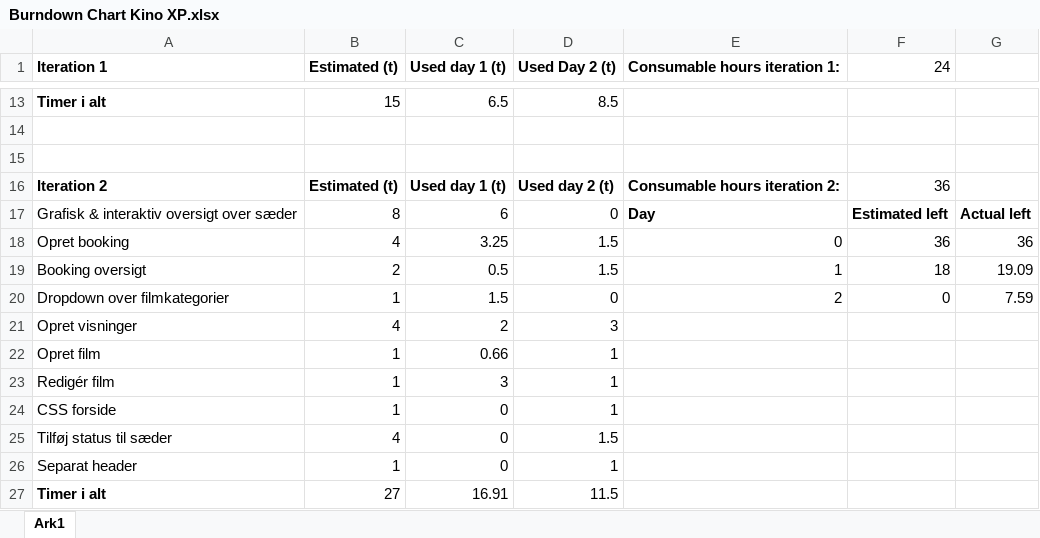
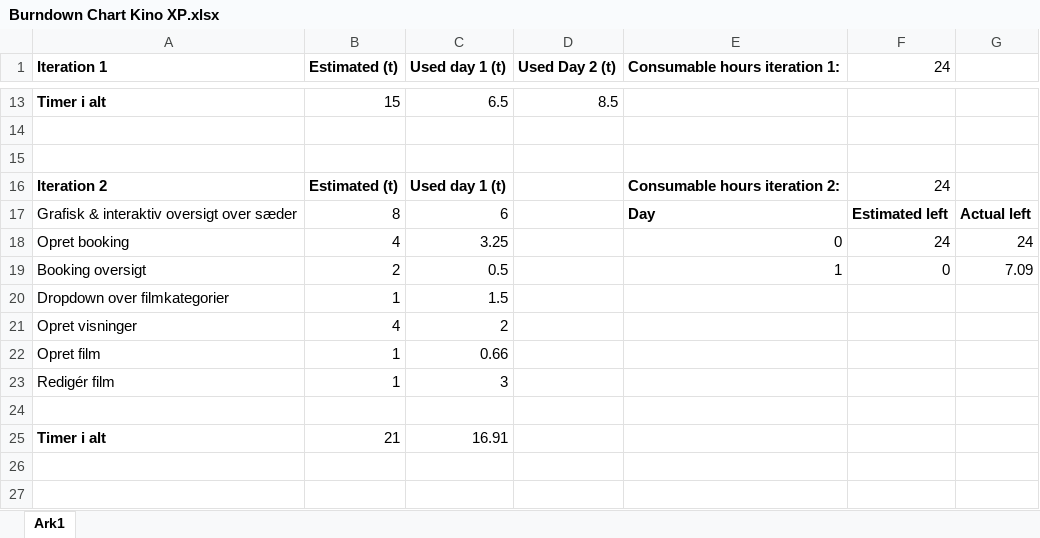
Before and after one commit to michjens/Kino-XP, an Excel workbook: Rapport/Burndown Chart Kino XP.xlsx, sheet Ark1, drawn as a sheet; only a part is shown, gaps mark what is left out; values as stored, in another font and other column widths than the file's, no borders; charts and pictures not drawn; removed rows and columns are numbered as before the commit, all else as after; the diff names each change by its address in the sheet, - before the commit and + after, or states it on an @@ line.

Commit message:
Revert "Merge branch 'master' of https://github.com/michjens/Kino-XP"
This reverts commit 13a9a633b3b8ebfa1102fc75d1ffdce682bf3524, reversing
changes made to 474a245446b0ed1a643c2ab69f2959ecbab1e8e5.

```diff
--- a/Rapport/Burndown Chart Kino XP.xlsx (sheet Ark1)
+++ b/Rapport/Burndown Chart Kino XP.xlsx (sheet Ark1)
-D16 (Used Day 2 (t)): Used day 2 (t)
+D16 (Used Day 2 (t)): (empty)
-F16 (24): 36
+F16 (24): 24
-D17 (Used Day 2 (t)): 0
+D17 (Used Day 2 (t)): (empty)
-D18:D19 (Used Day 2 (t)): 1.5
+D18:D19 (Used Day 2 (t)): (empty)
-F18 (24): 36
+F18 (24): 24
-G18: 36
+G18: 24
-F19 (24): 18
+F19 (24): 0
-G19: 19.09
+G19: 7.09
-D20 (Used Day 2 (t)): 0
+D20 (Used Day 2 (t)): (empty)
-E20 (Consumable hours iteration 1:): 2
+E20 (Consumable hours iteration 1:): (empty)
-F20 (24): 0
+F20 (24): (empty)
-G20: 7.59
+G20: (empty)
-D21 (Used Day 2 (t)): 3
+D21 (Used Day 2 (t)): (empty)
-D22:D23 (Used Day 2 (t)): 1
+D22:D23 (Used Day 2 (t)): (empty)
-row 24: CSS forside | 1 | 0 | 1
+row 24: (empty)
-row 25: Tilføj status til sæder | 4 | 0 | 1.5
-row 26: Separat header | 1 | 0 | 1
-B25 (Estimated (t)): 27
+B25 (Estimated (t)): 21
-D25 (Used Day 2 (t)): 11.5
+D25 (Used Day 2 (t)): (empty)
```
Also changed, not shown: formulas that keep their value, charts or pictures.
